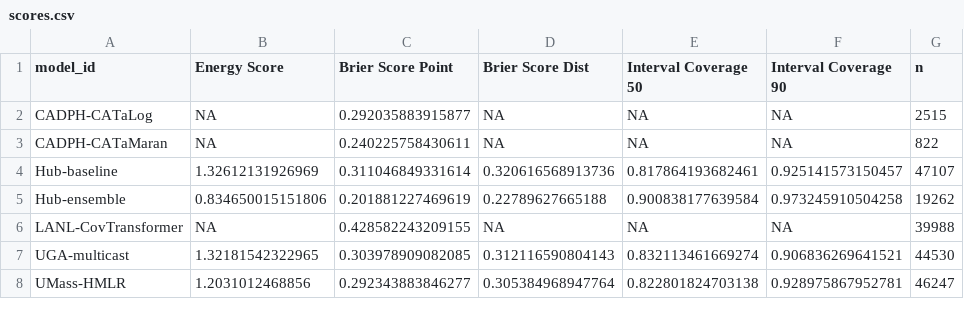
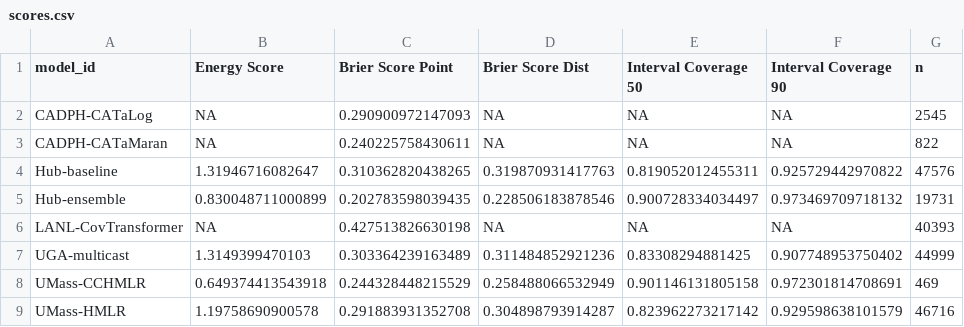
Before and after one commit to reichlab/variant-nowcast-hub-dashboard, a CSV file: scores/clade_prop/Overall/scores.csv, drawn as a sheet; only a part is shown; the diff covers the shown part only.

```diff
--- a/scores/clade_prop/Overall/scores.csv
+++ b/scores/clade_prop/Overall/scores.csv
@@ -1,8 +1,9 @@
 "model_id","Energy Score","Brier Score Point","Brier Score Dist","Interval Coverage 50","Interval Coverage 90","n"
-"CADPH-CATaLog",NA,0.292035883915877,NA,NA,NA,2515
+"CADPH-CATaLog",NA,0.290900972147093,NA,NA,NA,2545
 "CADPH-CATaMaran",NA,0.240225758430611,NA,NA,NA,822
-"Hub-baseline",1.32612131926969,0.311046849331614,0.320616568913736,0.817864193682461,0.925141573150457,47107
-"Hub-ensemble",0.834650015151806,0.201881227469619,0.22789627665188,0.900838177639584,0.973245910504258,19262
-"LANL-CovTransformer",NA,0.428582243209155,NA,NA,NA,39988
-"UGA-multicast",1.32181542322965,0.303978909082085,0.312116590804143,0.832113461669274,0.906836269641521,44530
-"UMass-HMLR",1.2031012468856,0.292343883846277,0.305384968947764,0.822801824703138,0.928975867952781,46247
+"Hub-baseline",1.31946716082647,0.310362820438265,0.319870931417763,0.819052012455311,0.925729442970822,47576
+"Hub-ensemble",0.830048711000899,0.202783598039435,0.228506183878546,0.900728334034497,0.973469709718132,19731
+"LANL-CovTransformer",NA,0.427513826630198,NA,NA,NA,40393
+"UGA-multicast",1.3149399470103,0.303364239163489,0.311484852921236,0.83308294881425,0.907748953750402,44999
+"UMass-CCHMLR",0.649374413543918,0.244328448215529,0.258488066532949,0.901146131805158,0.972301814708691,469
+"UMass-HMLR",1.19758690900578,0.291883931352708,0.304898793914287,0.823962273217142,0.929598638101579,46716
```
Also changed, not shown: 12 edited cells elsewhere in this file, scores/clade_prop/Overall/horizon/scores.csv, scores/clade_prop/Overall/location/scores.csv, 2 other files.
